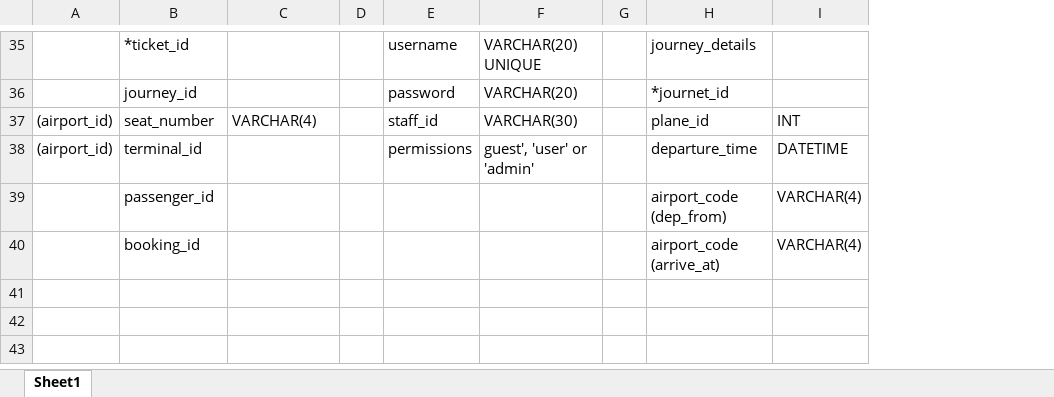
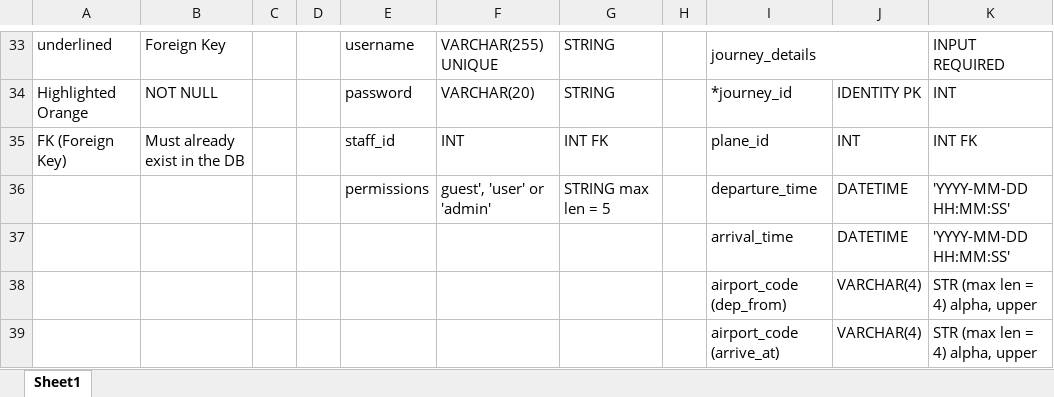
Before and after one commit to Farah-H/Plane-Project, an Excel workbook: DB_structure_plan.xlsx, sheet Sheet1, drawn as a sheet; only a part is shown, gaps mark what is left out; values as stored, in another font and other column widths than the file's, no cell formats; removed rows and columns are numbered as before the commit, all else as after; the diff covers the shown part only; the diff names each change by its address in the sheet, - before the commit and + after, or states it on an @@ line.

Commit message:
added python input type

```diff
--- a/DB_structure_plan.xlsx (sheet Sheet1)
+++ b/DB_structure_plan.xlsx (sheet Sheet1)
-column A, rows 37-38: (airport_id) | (airport_id)
+column C, empty
+column G, row 33: STRING; rows 35-36: INT FK | STRING max len = 5
+column K, row 33: INPUT REQUIRED; rows 35-36: INT FK | 'YYYY-MM-DD HH:MM:SS'; rows 38-39: STR (max len = 4) alpha, upper | STR (max len = 4) alpha, upper
-A33: *ticket_id
+A33: underlined
-B33: (empty)
+B33: Foreign Key
-F33: VARCHAR(20) UNIQUE
+F33: VARCHAR(255) UNIQUE
+I33:J33 merged
-row 36:  | journey_id |  |  | password | VARCHAR(20) |  | *journet_id
+row 34: Highlighted Orange | NOT NULL |  |  | password | VARCHAR(20) | STRING |  | *journey_id | IDENTITY PK | INT
-A35: seat_number
+A35: FK (Foreign Key)
-B35: VARCHAR(4)
+B35: Must already exist in the DB
-F35: VARCHAR(30)
+F35: INT
-A36: terminal_id
+A36: (empty)
+row 37:  |  |  |  |  |  |  |  | arrival_time | DATETIME | 'YYYY-MM-DD HH:MM:SS'
-A38: passenger_id
+A38: (empty)
-A39: booking_id
+A39: (empty)
```
Also changed, not shown: 7 added rows, 9 removed rows, 36 edited cells and merged cells elsewhere in this sheet, cell formats.
